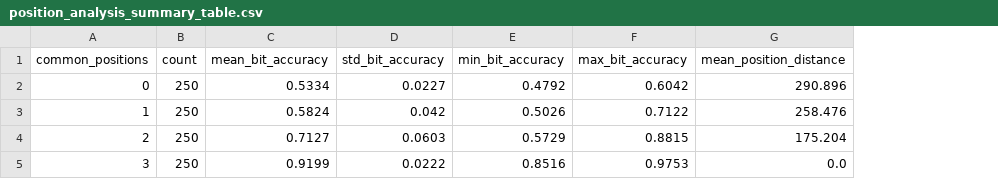
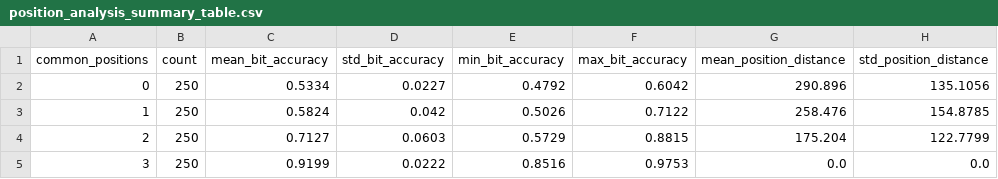
Before and after one commit to Mzoughh/Watermarking_4_GAN, a CSV file: P_V_data_evaluation/P_eval/position_analysis_summary_table.csv, drawn as a sheet; the diff names each change by its address in the sheet, - before the commit and + after, or states it on an @@ line.

```diff
--- a/P_V_data_evaluation/P_eval/position_analysis_summary_table.csv
+++ b/P_V_data_evaluation/P_eval/position_analysis_summary_table.csv
+column H (std_position_distance), rows 2-5: 135.1056 | 154.8785 | 122.7799 | 0.0
```
Also changed, not shown: 4 other files.
